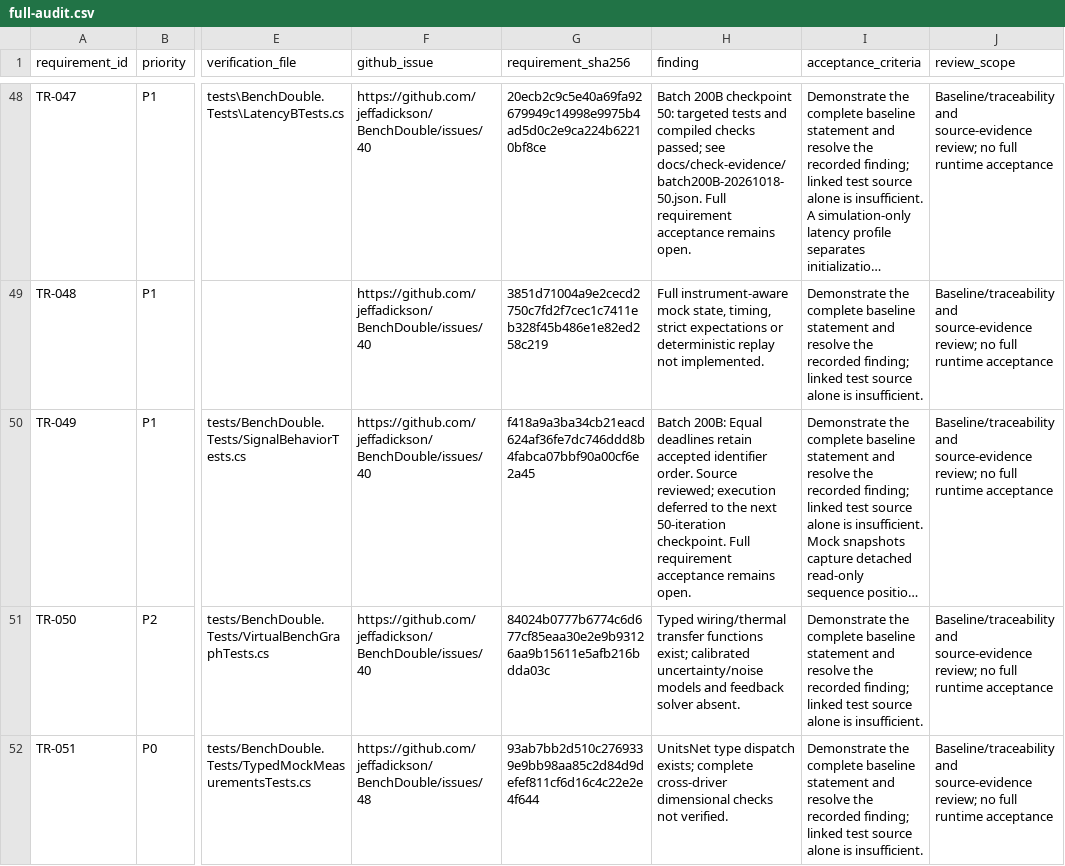
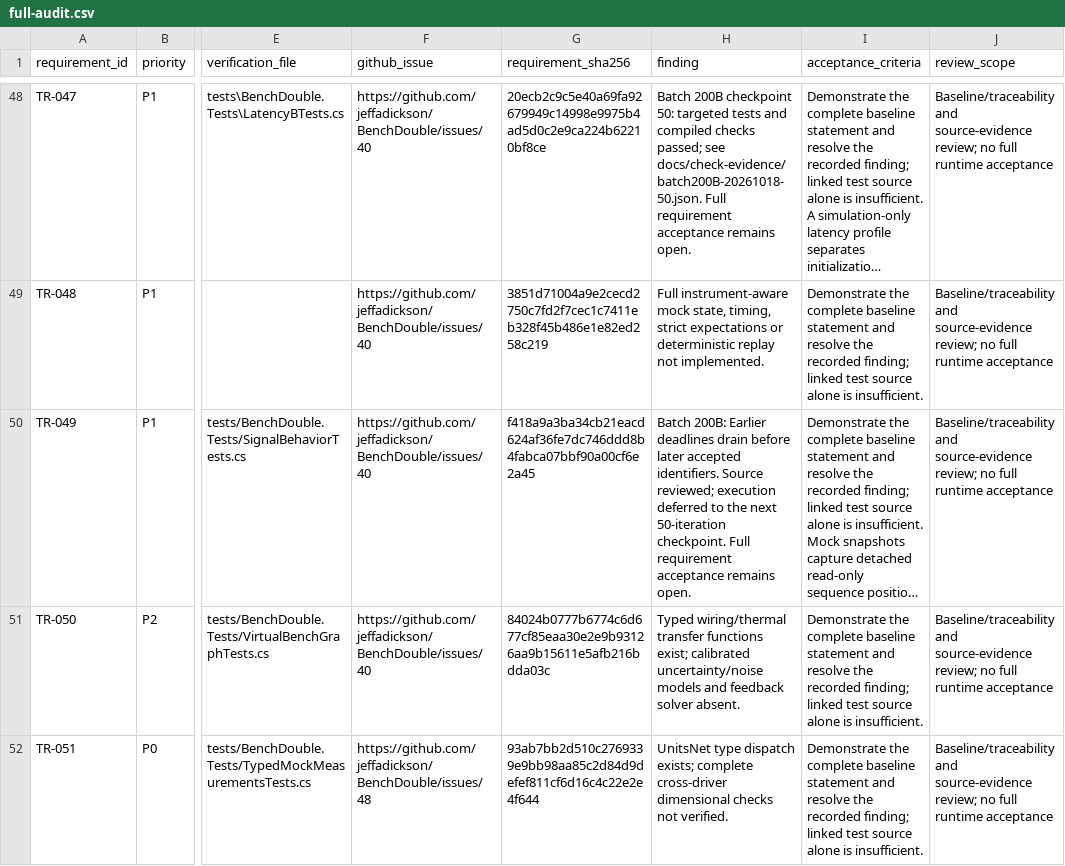
Before and after one commit to jeffadickson/BenchForge, a CSV file: requirements/full-audit.csv, drawn as a sheet; only a part is shown, gaps mark what is left out; long unchanged cells end in …; the diff names each change by its address in the sheet, - before the commit and + after, or states it on an @@ line.

```diff
--- a/requirements/full-audit.csv
+++ b/requirements/full-audit.csv
-H50 (finding): Batch 200B: Equal deadlines retain accepted identifier order. Source reviewed;…
+H50 (finding): Batch 200B: Earlier deadlines drain before later accepted identifiers. Source reviewed;…
```
Also changed, not shown: 3 other files.
